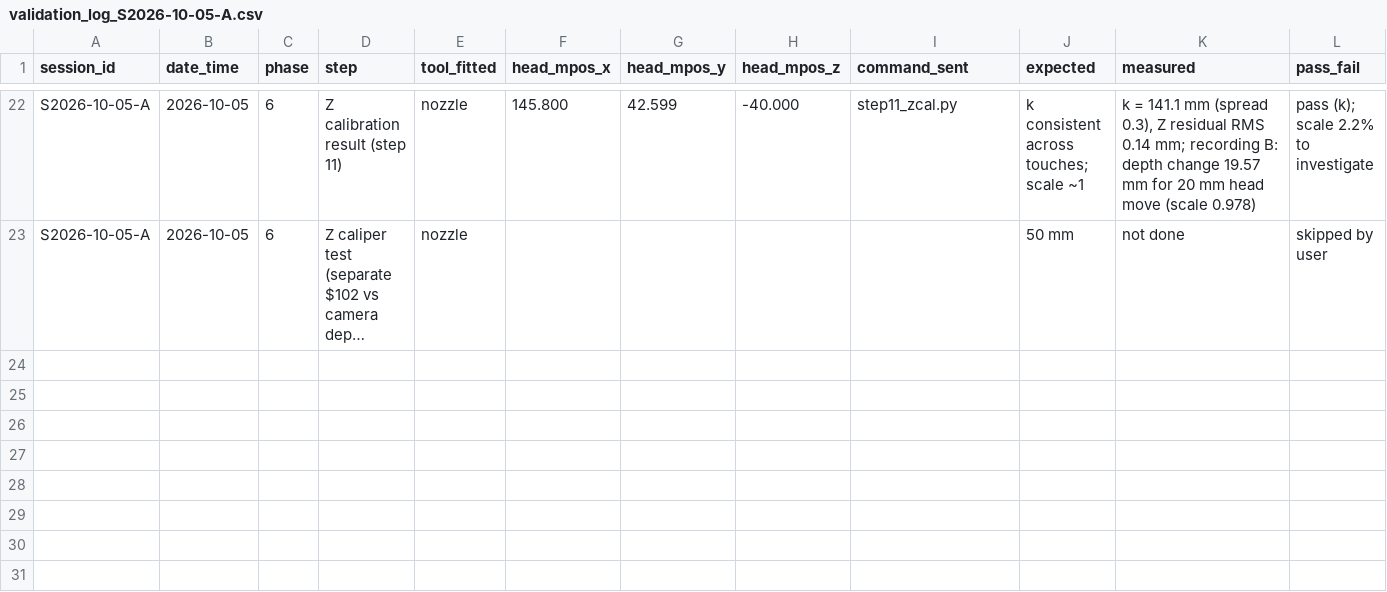
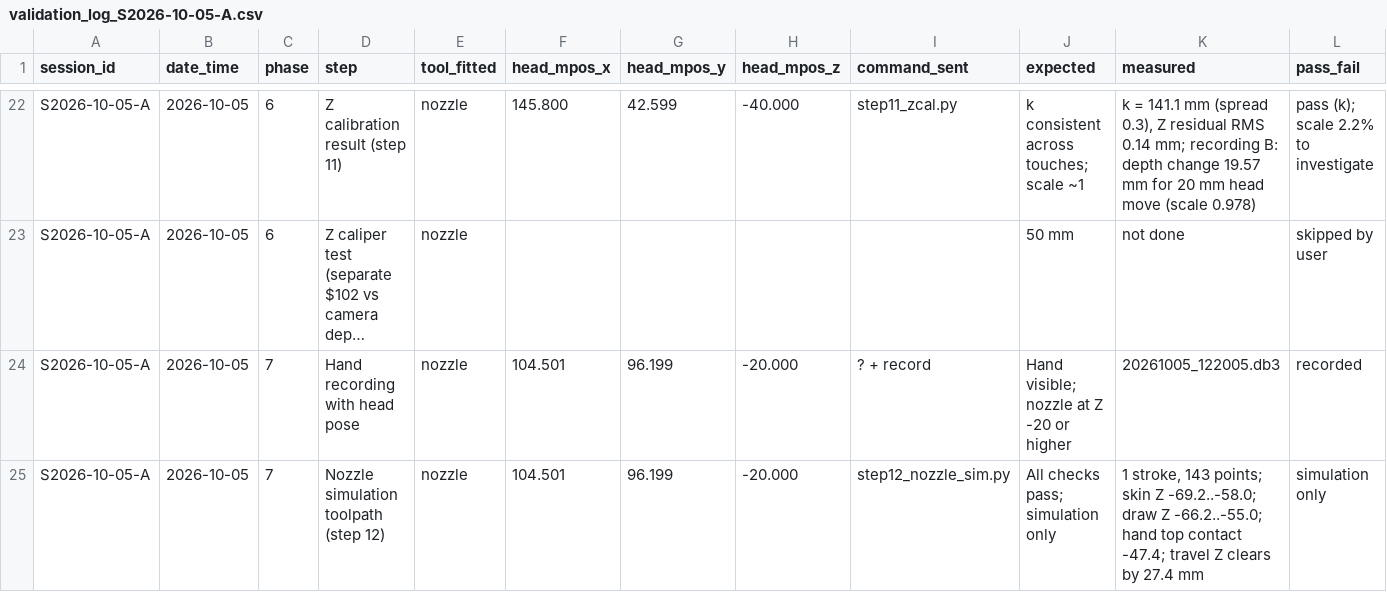
Before and after one commit to businessforkambojenterprises-lgtm/henna-program, a CSV file: validation_log_S2026-10-05-A.csv, drawn as a sheet; only a part is shown, gaps mark what is left out; long unchanged cells end in …; rows hold the shown columns only; the diff names each change by its address in the sheet, - before the commit and + after, or states it on an @@ line.

```diff
--- a/validation_log_S2026-10-05-A.csv
+++ b/validation_log_S2026-10-05-A.csv
+row 24: S2026-10-05-A | 2026-10-05 | 7 | Hand recording with head pose | nozzle | 104.501 | 96.199 | -20.000 | ? + record | Hand visible; nozzle at Z -20 or higher | 20261005_122005.db3 | recorded
+row 25: S2026-10-05-A | 2026-10-05 | 7 | Nozzle simulation toolpath (step 12) | nozzle | 104.501 | 96.199 | -20.000 | step12_nozzle_sim.py | All checks pass; simulation only | 1 stroke, 143 points; skin Z -69.2..-58.0; draw Z -66.2..-55.0; hand top contact -47.4; travel Z clears by 27.4 mm | simulation only
```
Also changed, not shown: 4 other files.
